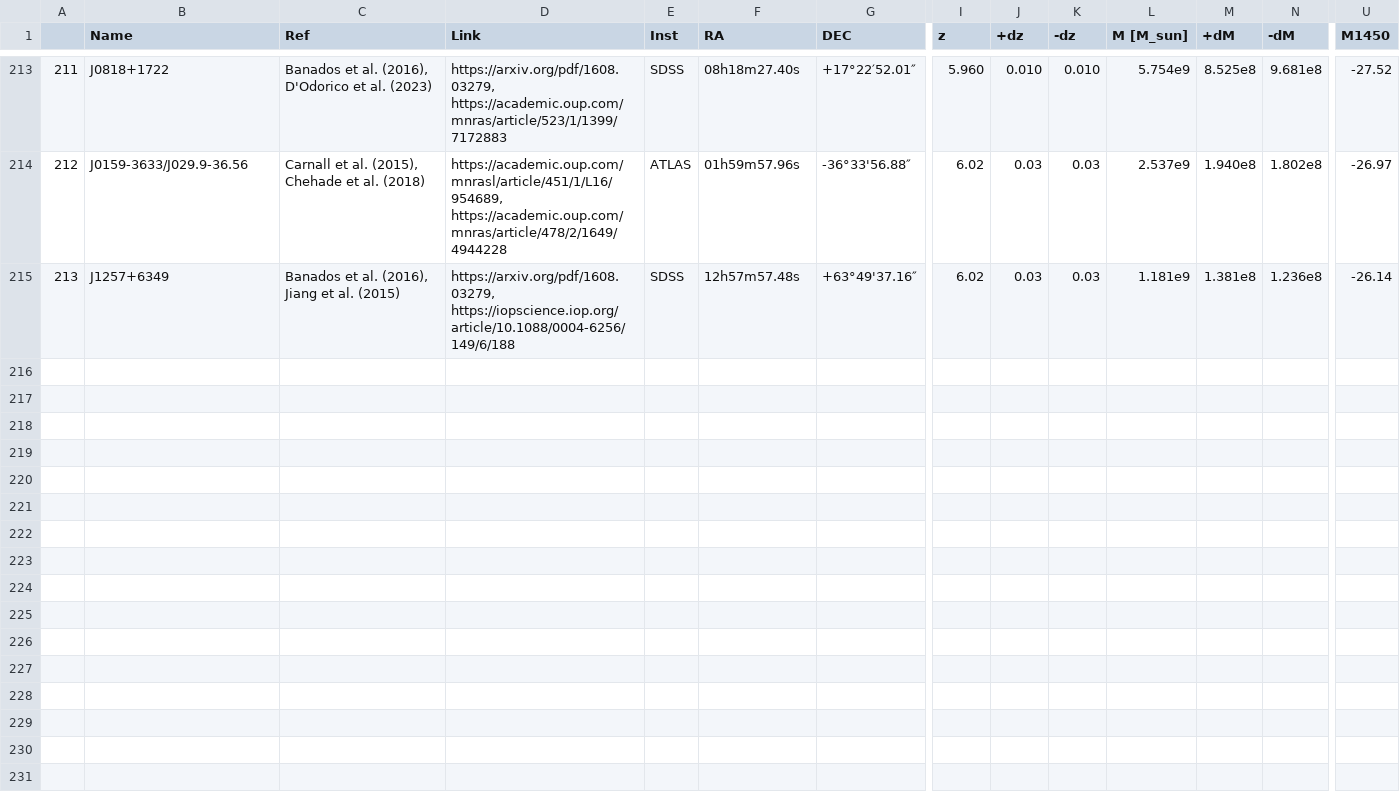
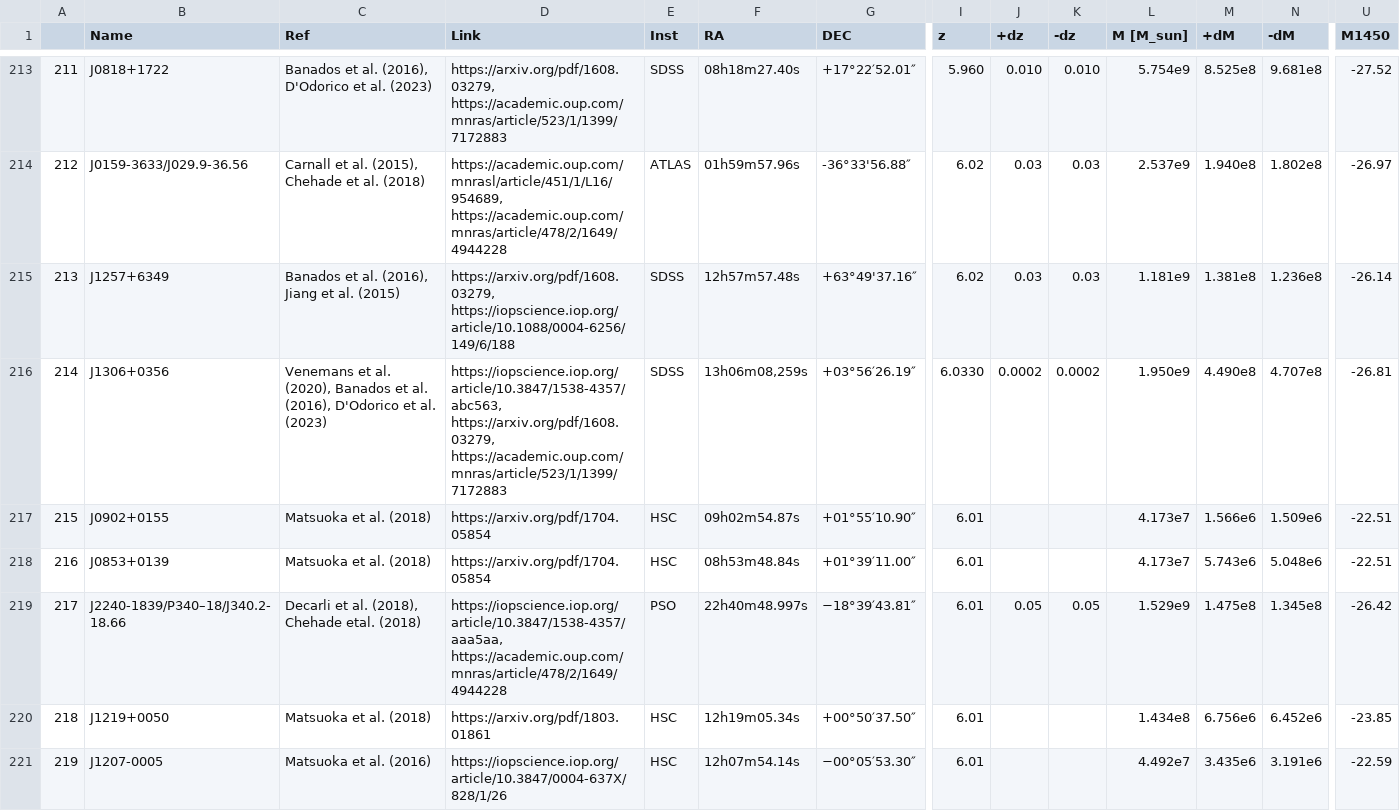
Before and after one commit to Kscey/HZBC, a CSV file: out.csv, drawn as a sheet; only a part is shown, gaps mark what is left out; rows hold the shown columns only; the diff covers the shown part only; the diff names each change by its address in the sheet, - before the commit and + after, or states it on an @@ line.

```diff
--- a/out.csv
+++ b/out.csv
+row 216: 214 | J1306+0356 | Venemans et al. (2020), Banados et al. (2016), D'Odorico et al. (2023) | https://iopscience.iop.org/article/10.3847/1538-4357/abc563, https://arxiv.org/pdf/1608.03279, https://academic.oup.com/mnras/article/523/1/1399/7172883 | SDSS | 13h06m08,259s | +03°56′26.19″ | 6.0330 | 0.0002 | 0.0002 | 1.950e9 | 4.490e8 | 4.707e8 | -26.81
+row 217: 215 | J0902+0155 | Matsuoka et al. (2018) | https://arxiv.org/pdf/1704.05854 | HSC | 09h02m54.87s | +01°55′10.90″ | 6.01 |  |  | 4.173e7 | 1.566e6 | 1.509e6 | -22.51
+row 218: 216 | J0853+0139 | Matsuoka et al. (2018) | https://arxiv.org/pdf/1704.05854 | HSC | 08h53m48.84s | +01°39′11.00″ | 6.01 |  |  | 4.173e7 | 5.743e6 | 5.048e6 | -22.51
+row 219: 217 | J2240-1839/P340–18/J340.2-18.66 | Decarli et al. (2018), Chehade etal. (2018) | https://iopscience.iop.org/article/10.3847/1538-4357/aaa5aa, https://academic.oup.com/mnras/article/478/2/1649/4944228 | PSO | 22h40m48.997s | −18°39′43.81″ | 6.01 | 0.05 | 0.05 | 1.529e9 | 1.475e8 | 1.345e8 | -26.42
+row 220: 218 | J1219+0050 | Matsuoka et al. (2018) | https://arxiv.org/pdf/1803.01861 | HSC | 12h19m05.34s | +00°50′37.50″ | 6.01 |  |  | 1.434e8 | 6.756e6 | 6.452e6 | -23.85
+row 221: 219 | J1207-0005 | Matsuoka et al. (2016) | https://iopscience.iop.org/article/10.3847/0004-637X/828/1/26 | HSC | 12h07m54.14s | −00°05′53.30″ | 6.01 |  |  | 4.492e7 | 3.435e6 | 3.191e6 | -22.59
```
Also changed, not shown: 5 added rows elsewhere in this file, 1 other file.
